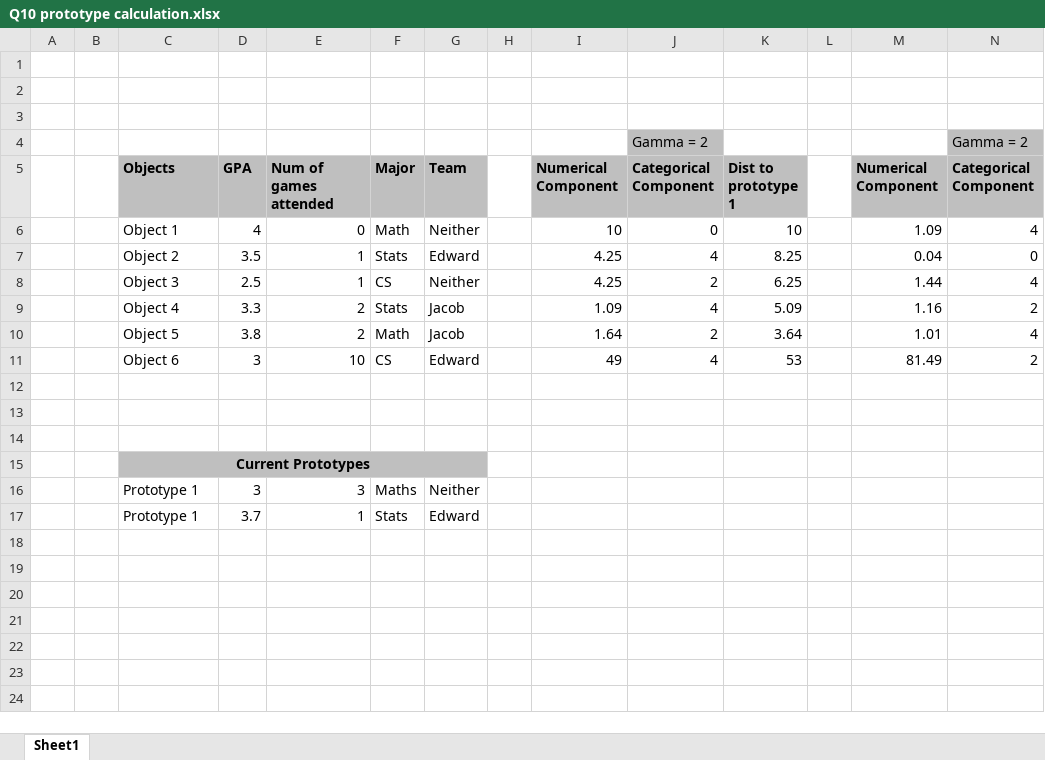
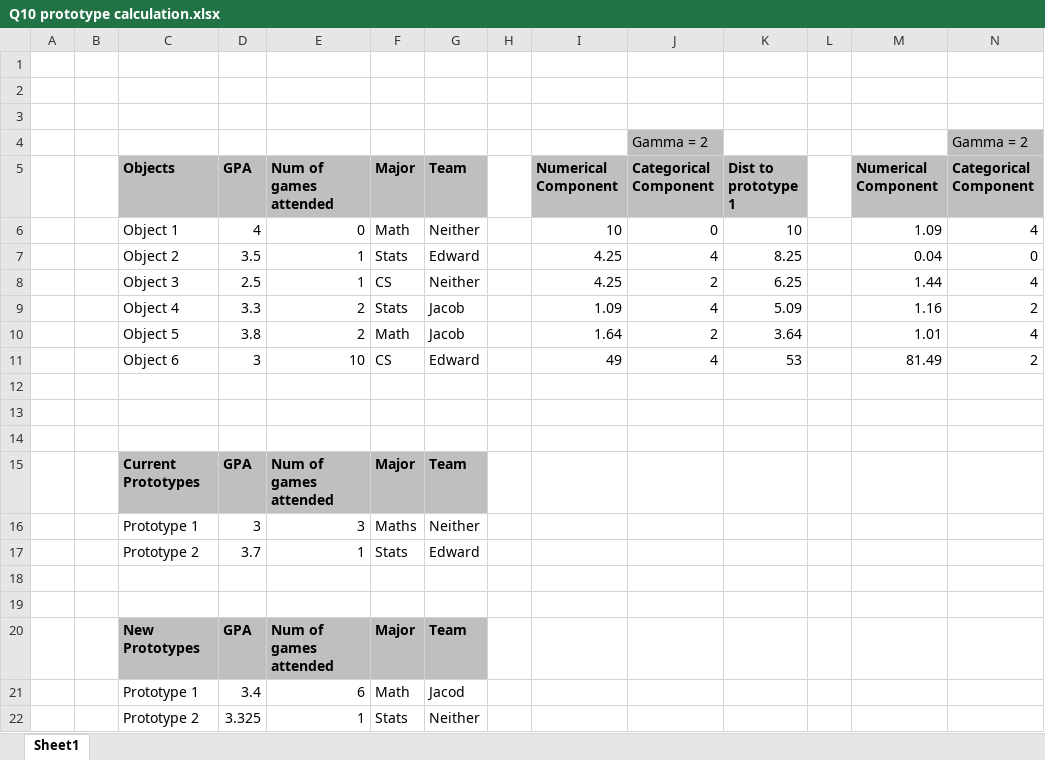
Before and after one commit to SandipSonawane/UIUC-STAT430-Unsupervised-Learning, an Excel workbook: Assignment_08/Q10 prototype calculation.xlsx, sheet Sheet1, drawn as a sheet; only a part is shown; values as stored, in another font and other column widths than the file's, no borders; removed rows and columns are numbered as before the commit, all else as after; rows hold the shown columns only; the diff names each change by its address in the sheet, - before the commit and + after, or states it on an @@ line.

Commit message:
added prototypes calculation

```diff
--- a/Assignment_08/Q10 prototype calculation.xlsx (sheet Sheet1)
+++ b/Assignment_08/Q10 prototype calculation.xlsx (sheet Sheet1)
-row 15:  |  | Current Prototypes
+row 15:  |  | Current Prototypes | GPA | Num of games attended | Major | Team
-C17 (Objects): Prototype 1
+C17 (Objects): Prototype 2
+row 18: (empty)
+row 19: (empty)
+row 20:  |  | New Prototypes | GPA | Num of games attended | Major | Team
+row 21:  |  | Prototype 1 | 3.4 | 6 | Math | Jacod
+row 22:  |  | Prototype 2 | 3.325 | 1 | Stats | Neither
```
Also changed, not shown: 1 other file.
